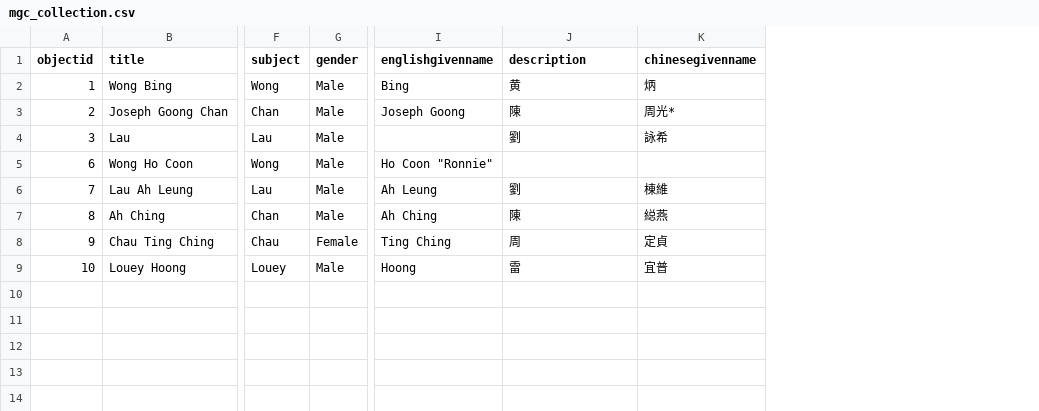
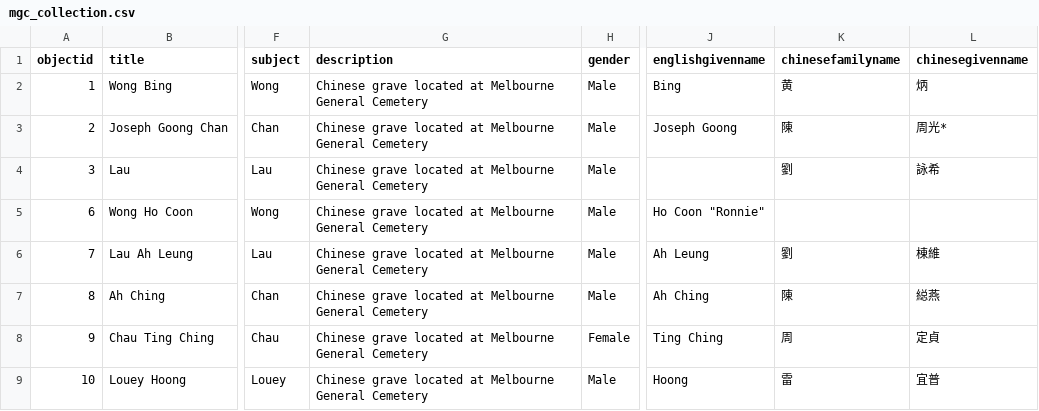
Before and after one commit to mrgamhong/mgc, a CSV file: _data/mgc_collection.csv, drawn as a sheet; only a part is shown, gaps mark what is left out; addresses are those after the commit; the diff names each change by its address in the sheet, - before the commit and + after, or states it on an @@ line.

Commit message:
Add files via upload

```diff
--- a/_data/mgc_collection.csv
+++ b/_data/mgc_collection.csv
+column G (description), rows 2-9: all Chinese grave located at Melbourne General Cemetery
-K1: description
+K1: chinesefamilyname
```
